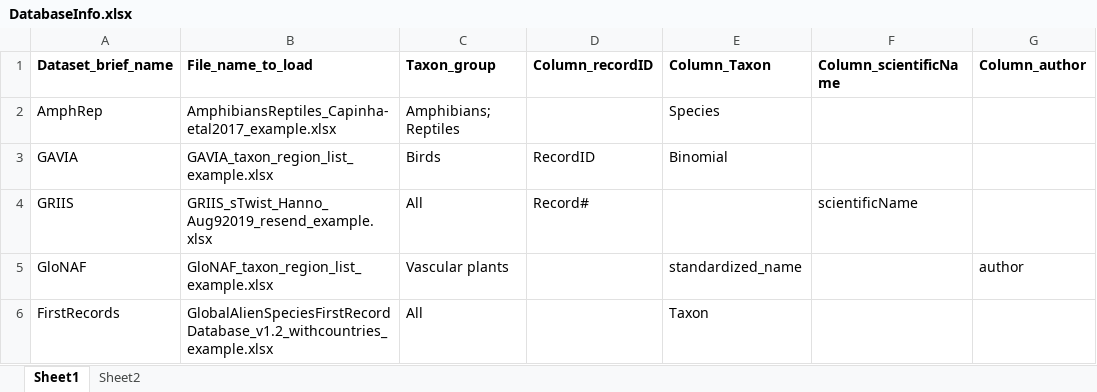
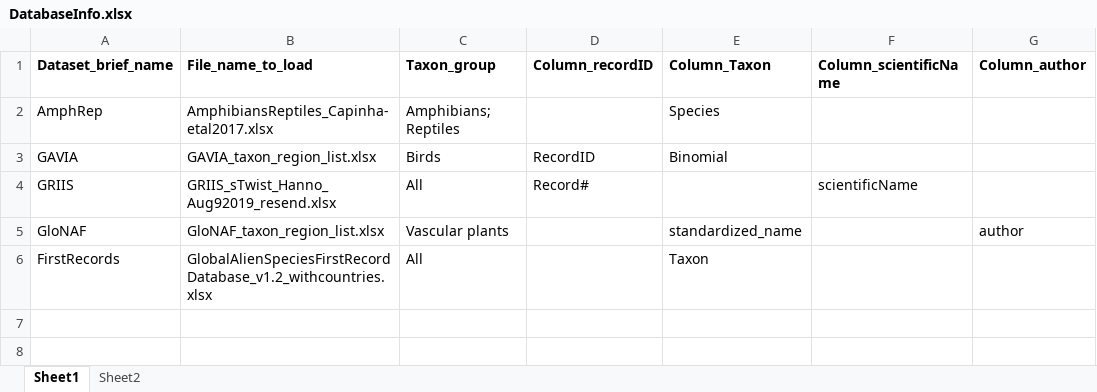
Before and after one commit to hseebens/sTwist, an Excel workbook: Config/DatabaseInfo.xlsx, sheet Sheet1, drawn as a sheet; only a part is shown; values as stored, in another font and other column widths than the file's, no borders; the diff names each change by its address in the sheet, - before the commit and + after, or states it on an @@ line.

```diff
--- a/Config/DatabaseInfo.xlsx (sheet Sheet1)
+++ b/Config/DatabaseInfo.xlsx (sheet Sheet1)
-B2 (File_name_to_load): AmphibiansReptiles_Capinha-etal2017_example.xlsx
+B2 (File_name_to_load): AmphibiansReptiles_Capinha-etal2017.xlsx
-B3 (File_name_to_load): GAVIA_taxon_region_list_example.xlsx
+B3 (File_name_to_load): GAVIA_taxon_region_list.xlsx
-B4 (File_name_to_load): GRIIS_sTwist_Hanno_Aug92019_resend_example.xlsx
+B4 (File_name_to_load): GRIIS_sTwist_Hanno_Aug92019_resend.xlsx
-B5 (File_name_to_load): GloNAF_taxon_region_list_example.xlsx
+B5 (File_name_to_load): GloNAF_taxon_region_list.xlsx
-B6 (File_name_to_load): GlobalAlienSpeciesFirstRecordDatabase_v1.2_withcountries_example.xlsx
+B6 (File_name_to_load): GlobalAlienSpeciesFirstRecordDatabase_v1.2_withcountries.xlsx
```
Also changed, not shown: Config/AllLocations.xlsx, Config/Guidelines_eventDates.xlsx, 6 other files.
